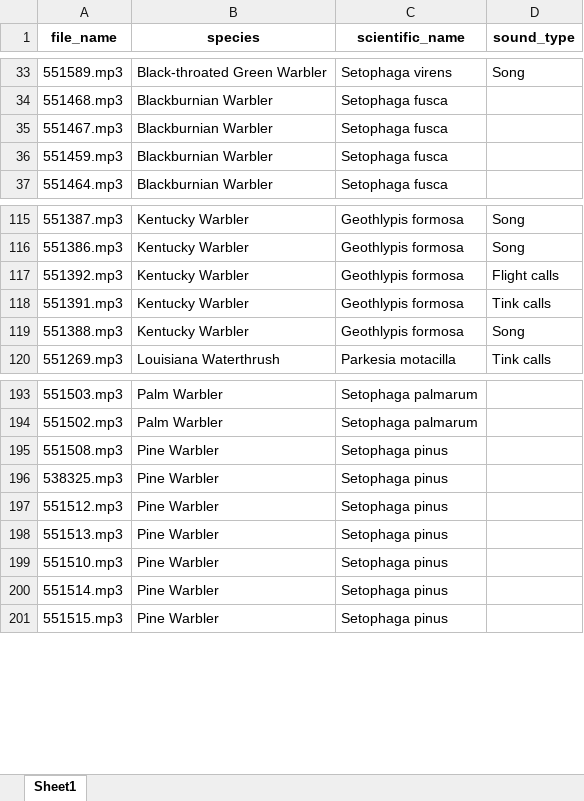
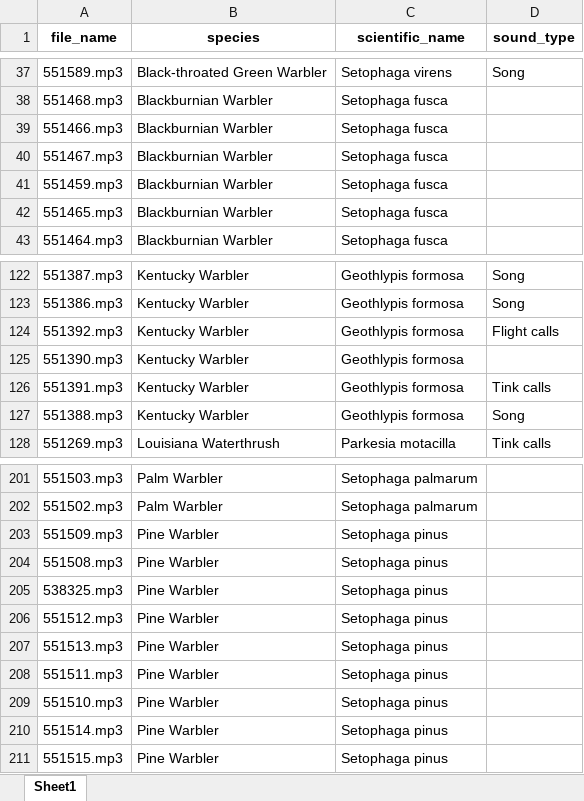
Before and after one commit to cfp02/Birdsong-Ear-Trainer, an Excel workbook: birdsong/birdsong_database.xlsx, sheet Sheet1, drawn as a sheet; only a part is shown, gaps mark what is left out; values as stored, in another font and other column widths than the file's, no borders; the diff covers the shown part only; the diff names each change by its address in the sheet, - before the commit and + after, or states it on an @@ line.

```diff
--- a/birdsong/birdsong_database.xlsx (sheet Sheet1)
+++ b/birdsong/birdsong_database.xlsx (sheet Sheet1)
+row 39: 551466.mp3 | Blackburnian Warbler | Setophaga fusca
+row 42: 551465.mp3 | Blackburnian Warbler | Setophaga fusca
+row 125: 551390.mp3 | Kentucky Warbler | Geothlypis formosa
+row 203: 551509.mp3 | Pine Warbler | Setophaga pinus
+row 208: 551511.mp3 | Pine Warbler | Setophaga pinus
```
Also changed, not shown: 10 added rows elsewhere in this sheet, 15 other files.
